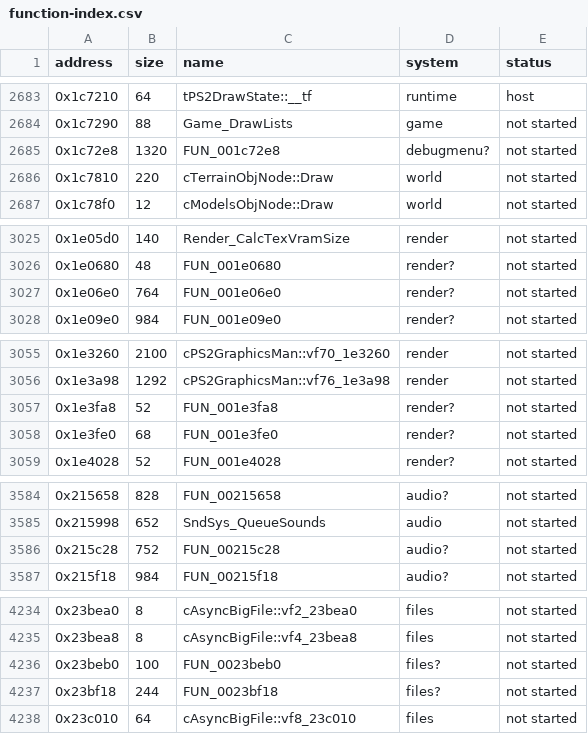
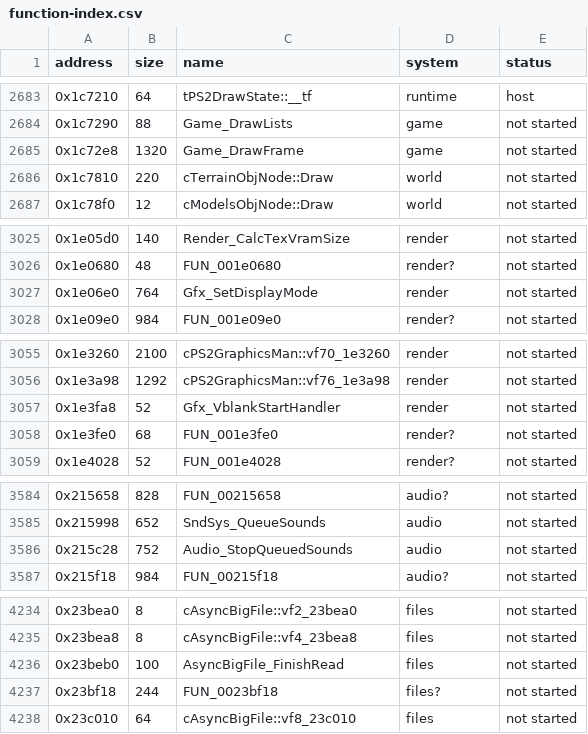
Before and after one commit to ed-slopper/SSX-TRICKY-RUST-REWRITE, a CSV file: tricky-rs/docs/function-index.csv, drawn as a sheet; only a part is shown, gaps mark what is left out; the diff covers the shown part only.

```diff
--- a/tricky-rs/docs/function-index.csv
+++ b/tricky-rs/docs/function-index.csv
@@ -2684,3 +2684,3 @@ address,size,name,system,status
 0x1c7290,88,Game_DrawLists,game,not started
-0x1c72e8,1320,FUN_001c72e8,debugmenu?,not started
+0x1c72e8,1320,Game_DrawFrame,game,not started
 0x1c7810,220,cTerrainObjNode::Draw,world,not started
@@ -3026,3 +3026,3 @@ address,size,name,system,status
 0x1e0680,48,FUN_001e0680,render?,not started
-0x1e06e0,764,FUN_001e06e0,render?,not started
+0x1e06e0,764,Gfx_SetDisplayMode,render,not started
 0x1e09e0,984,FUN_001e09e0,render?,not started
@@ -3056,3 +3056,3 @@ address,size,name,system,status
 0x1e3a98,1292,cPS2GraphicsMan::vf76_1e3a98,render,not started
-0x1e3fa8,52,FUN_001e3fa8,render?,not started
+0x1e3fa8,52,Gfx_VblankStartHandler,render,not started
 0x1e3fe0,68,FUN_001e3fe0,render?,not started
@@ -3585,3 +3585,3 @@ address,size,name,system,status
 0x215998,652,SndSys_QueueSounds,audio,not started
-0x215c28,752,FUN_00215c28,audio?,not started
+0x215c28,752,Audio_StopQueuedSounds,audio,not started
 0x215f18,984,FUN_00215f18,audio?,not started
@@ -4235,3 +4235,3 @@ address,size,name,system,status
 0x23bea8,8,cAsyncBigFile::vf4_23bea8,files,not started
-0x23beb0,100,FUN_0023beb0,files?,not started
+0x23beb0,100,AsyncBigFile_FinishRead,files,not started
 0x23bf18,244,FUN_0023bf18,files?,not started
```
Also changed, not shown: 8 edited cells elsewhere in this file, 2 other files.
